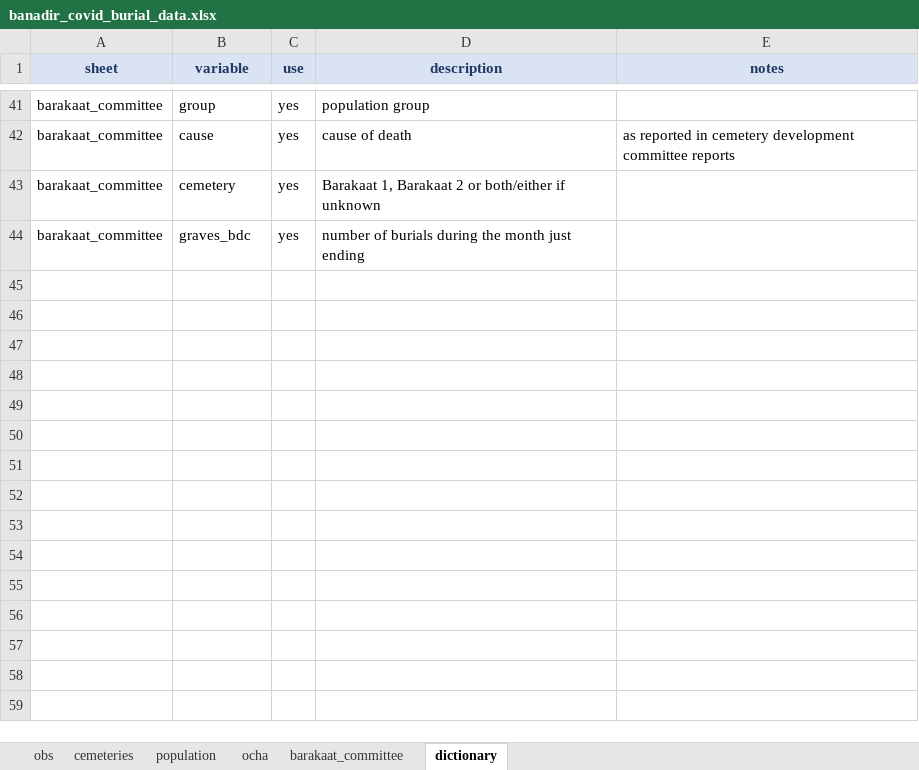
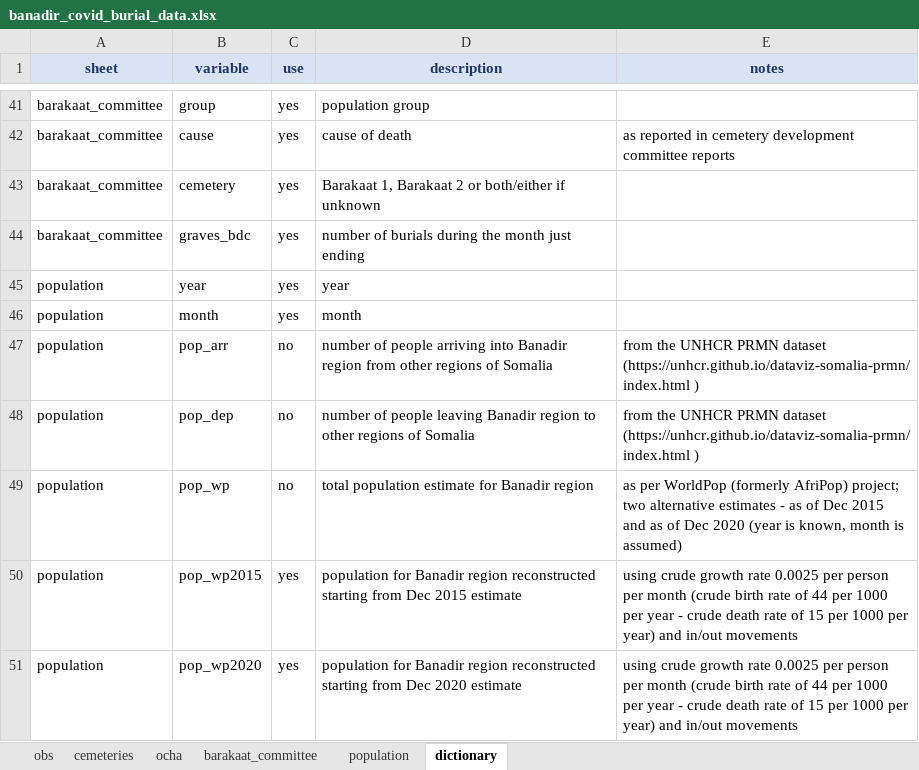
Before and after one commit to francescochecchi/mogadishu_burial_analysis, an Excel workbook: banadir_covid_burial_data.xlsx, sheet dictionary, drawn as a sheet; only a part is shown, gaps mark what is left out; values as stored, in another font and other column widths than the file's, no borders; the diff names each change by its address in the sheet, - before the commit and + after, or states it on an @@ line.

```diff
--- a/banadir_covid_burial_data.xlsx (sheet dictionary)
+++ b/banadir_covid_burial_data.xlsx (sheet dictionary)
@@ sheet tab order changed: obs | cemeteries | ocha | barakaat_committee | population | dictionary @@
+row 45: population | year | yes | year
+row 46: population | month | yes | month
+row 47: population | pop_arr | no | number of people arriving into Banadir region from other regions of Somalia | from the UNHCR PRMN dataset (https://unhcr.github.io/dataviz-somalia-prmn/index.html )
+row 48: population | pop_dep | no | number of people leaving Banadir region to other regions of Somalia | from the UNHCR PRMN dataset (https://unhcr.github.io/dataviz-somalia-prmn/index.html )
+row 49: population | pop_wp | no | total population estimate for Banadir region | as per WorldPop (formerly AfriPop) project; two alternative estimates - as of Dec 2015 and as of Dec 2020 (year is known, month is assumed)
+row 50: population | pop_wp2015 | yes | population for Banadir region reconstructed starting from Dec 2015 estimate | using crude growth rate 0.0025 per person per month (crude birth rate of 44 per 1000 per year - crude death rate of 15 per 1000 per year) and in/out movements
+row 51: population | pop_wp2020 | yes | population for Banadir region reconstructed starting from Dec 2020 estimate | using crude growth rate 0.0025 per person per month (crude birth rate of 44 per 1000 per year - crude death rate of 15 per 1000 per year) and in/out movements
```
Also changed, not shown: sheet population, 6 other files.
